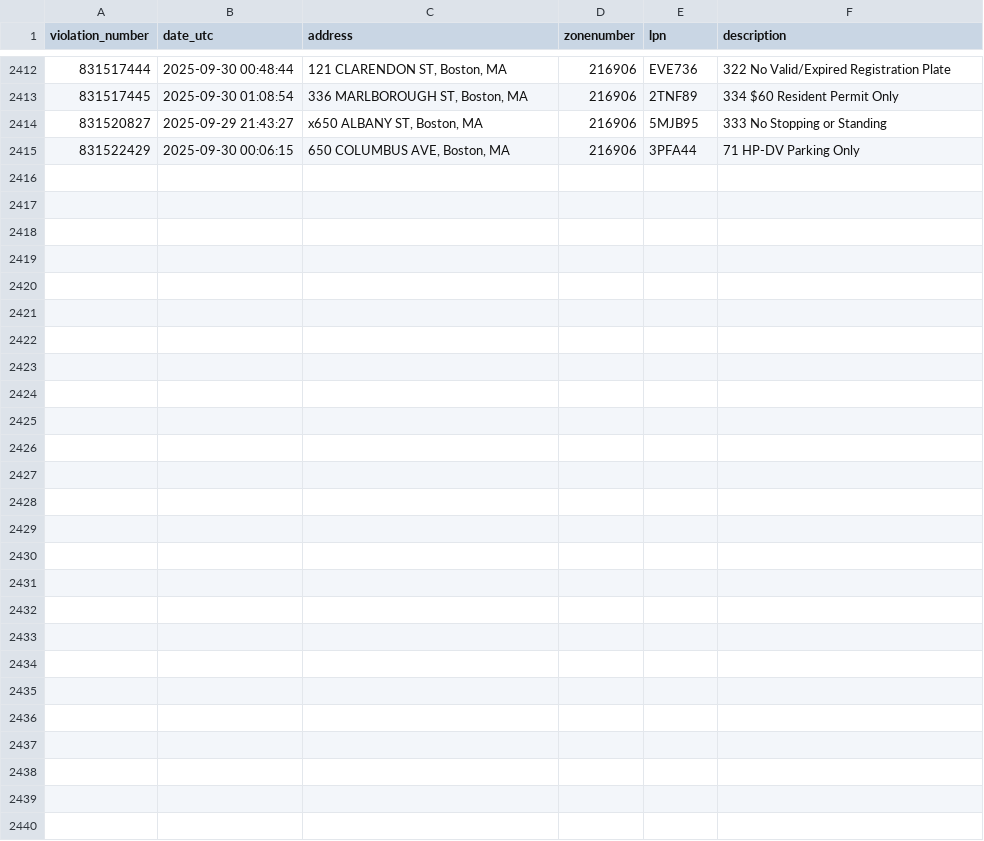
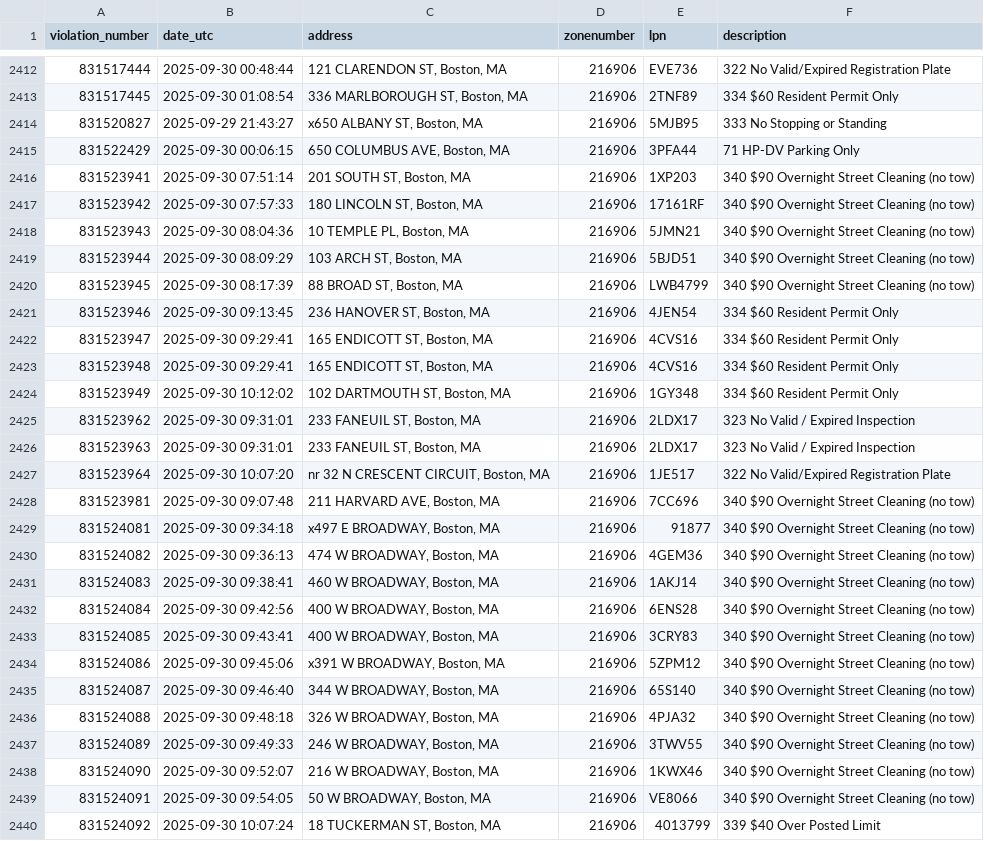
Before and after one commit to jack898/PollingAuto, a CSV file: filtered_boston_tickets.csv, drawn as a sheet; only a part is shown, gaps mark what is left out; the diff names each change by its address in the sheet, - before the commit and + after, or states it on an @@ line.

```diff
--- a/filtered_boston_tickets.csv
+++ b/filtered_boston_tickets.csv
+row 2416: 831523941 | 2025-09-30 07:51:14 | 201 SOUTH ST, Boston, MA | 216906 | 1XP203 | 340 $90 Overnight Street Cleaning (no tow)
+row 2417: 831523942 | 2025-09-30 07:57:33 | 180 LINCOLN ST, Boston, MA | 216906 | 17161RF | 340 $90 Overnight Street Cleaning (no tow)
+row 2418: 831523943 | 2025-09-30 08:04:36 | 10 TEMPLE PL, Boston, MA | 216906 | 5JMN21 | 340 $90 Overnight Street Cleaning (no tow)
+row 2419: 831523944 | 2025-09-30 08:09:29 | 103 ARCH ST, Boston, MA | 216906 | 5BJD51 | 340 $90 Overnight Street Cleaning (no tow)
+row 2420: 831523945 | 2025-09-30 08:17:39 | 88 BROAD ST, Boston, MA | 216906 | LWB4799 | 340 $90 Overnight Street Cleaning (no tow)
+row 2421: 831523946 | 2025-09-30 09:13:45 | 236 HANOVER ST, Boston, MA | 216906 | 4JEN54 | 334 $60 Resident Permit Only
+row 2422: 831523947 | 2025-09-30 09:29:41 | 165 ENDICOTT ST, Boston, MA | 216906 | 4CVS16 | 334 $60 Resident Permit Only
+row 2423: 831523948 | 2025-09-30 09:29:41 | 165 ENDICOTT ST, Boston, MA | 216906 | 4CVS16 | 334 $60 Resident Permit Only
+row 2424: 831523949 | 2025-09-30 10:12:02 | 102 DARTMOUTH ST, Boston, MA | 216906 | 1GY348 | 334 $60 Resident Permit Only
+row 2425: 831523962 | 2025-09-30 09:31:01 | 233 FANEUIL ST, Boston, MA | 216906 | 2LDX17 | 323 No Valid / Expired Inspection
+row 2426: 831523963 | 2025-09-30 09:31:01 | 233 FANEUIL ST, Boston, MA | 216906 | 2LDX17 | 323 No Valid / Expired Inspection
+row 2427: 831523964 | 2025-09-30 10:07:20 | nr 32 N CRESCENT CIRCUIT, Boston, MA | 216906 | 1JE517 | 322 No Valid/Expired Registration Plate
+row 2428: 831523981 | 2025-09-30 09:07:48 | 211 HARVARD AVE, Boston, MA | 216906 | 7CC696 | 340 $90 Overnight Street Cleaning (no tow)
+row 2429: 831524081 | 2025-09-30 09:34:18 | x497 E BROADWAY, Boston, MA | 216906 | 91877 | 340 $90 Overnight Street Cleaning (no tow)
+row 2430: 831524082 | 2025-09-30 09:36:13 | 474 W BROADWAY, Boston, MA | 216906 | 4GEM36 | 340 $90 Overnight Street Cleaning (no tow)
+row 2431: 831524083 | 2025-09-30 09:38:41 | 460 W BROADWAY, Boston, MA | 216906 | 1AKJ14 | 340 $90 Overnight Street Cleaning (no tow)
+row 2432: 831524084 | 2025-09-30 09:42:56 | 400 W BROADWAY, Boston, MA | 216906 | 6ENS28 | 340 $90 Overnight Street Cleaning (no tow)
+row 2433: 831524085 | 2025-09-30 09:43:41 | 400 W BROADWAY, Boston, MA | 216906 | 3CRY83 | 340 $90 Overnight Street Cleaning (no tow)
+row 2434: 831524086 | 2025-09-30 09:45:06 | x391 W BROADWAY, Boston, MA | 216906 | 5ZPM12 | 340 $90 Overnight Street Cleaning (no tow)
+row 2435: 831524087 | 2025-09-30 09:46:40 | 344 W BROADWAY, Boston, MA | 216906 | 65S140 | 340 $90 Overnight Street Cleaning (no tow)
+row 2436: 831524088 | 2025-09-30 09:48:18 | 326 W BROADWAY, Boston, MA | 216906 | 4PJA32 | 340 $90 Overnight Street Cleaning (no tow)
+row 2437: 831524089 | 2025-09-30 09:49:33 | 246 W BROADWAY, Boston, MA | 216906 | 3TWV55 | 340 $90 Overnight Street Cleaning (no tow)
+row 2438: 831524090 | 2025-09-30 09:52:07 | 216 W BROADWAY, Boston, MA | 216906 | 1KWX46 | 340 $90 Overnight Street Cleaning (no tow)
+row 2439: 831524091 | 2025-09-30 09:54:05 | 50 W BROADWAY, Boston, MA | 216906 | VE8066 | 340 $90 Overnight Street Cleaning (no tow)
+row 2440: 831524092 | 2025-09-30 10:07:24 | 18 TUCKERMAN ST, Boston, MA | 216906 | 4013799 | 339 $40 Over Posted Limit
```
Also changed, not shown: 5 other files.
